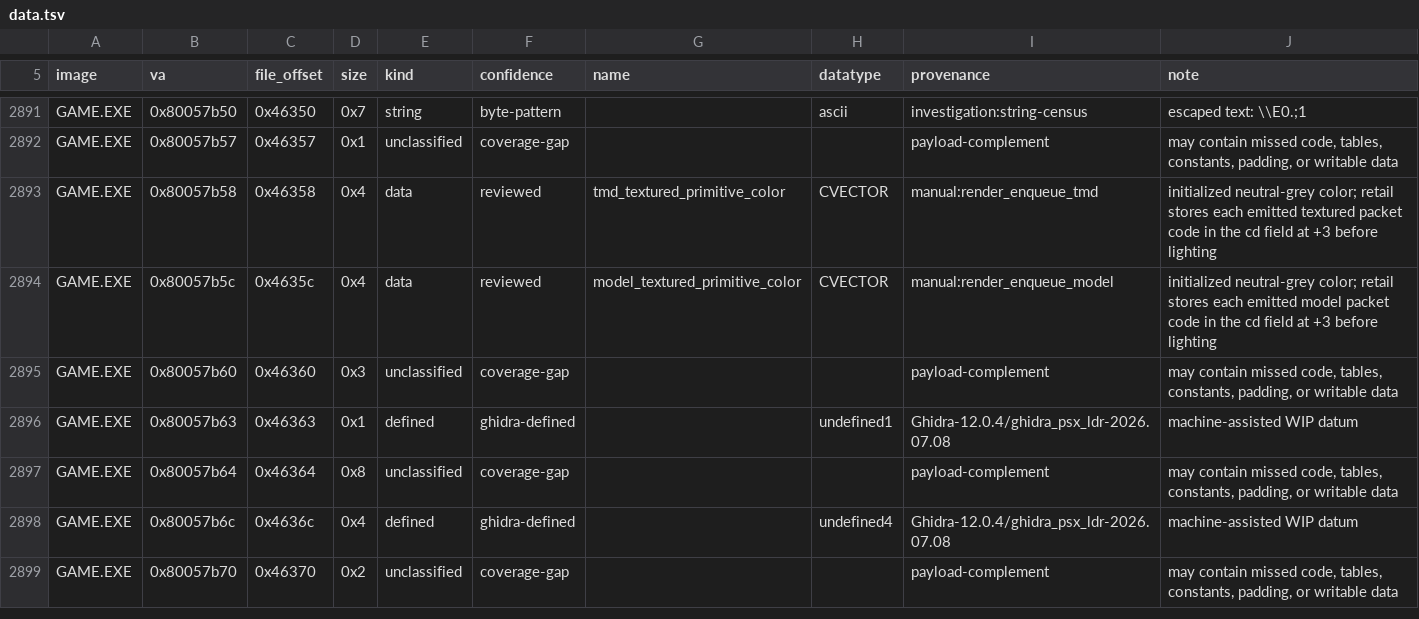
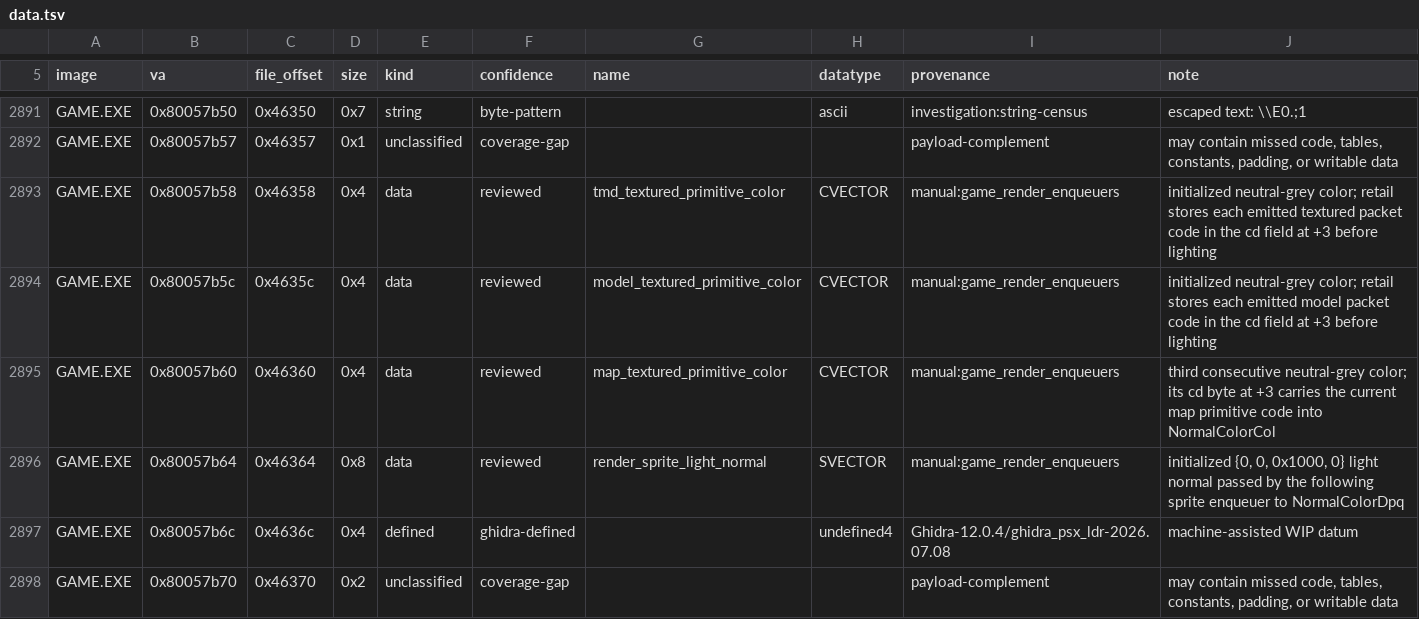
Before and after one commit to sushi-shi/kings-field-decomp, a TSV file: config/retail/data.tsv, drawn as a sheet; only a part is shown, gaps mark what is left out.

```diff
--- a/config/retail/data.tsv
+++ b/config/retail/data.tsv
@@ -2892,7 +2892,6 @@ GAME.EXE	0x80057b50	0x46350	0x7	string	byte-pattern		ascii	investigation:string-
 GAME.EXE	0x80057b57	0x46357	0x1	unclassified	coverage-gap			payload-complement	may contain missed code, tables, constants, padding, or writable data
-GAME.EXE	0x80057b58	0x46358	0x4	data	reviewed	tmd_textured_primitive_color	CVECTOR	manual:render_enqueue_tmd	initialized neutral-grey color; retail stores each emitted textured packet code in the cd field at +3 before lighting
-GAME.EXE	0x80057b5c	0x4635c	0x4	data	reviewed	model_textured_primitive_color	CVECTOR	manual:render_enqueue_model	initialized neutral-grey color; retail stores each emitted model packet code in the cd field at +3 before lighting
-GAME.EXE	0x80057b60	0x46360	0x3	unclassified	coverage-gap			payload-complement	may contain missed code, tables, constants, padding, or writable data
-GAME.EXE	0x80057b63	0x46363	0x1	defined	ghidra-defined		undefined1	Ghidra-12.0.4/ghidra_psx_ldr-2026.07.08	machine-assisted WIP datum
-GAME.EXE	0x80057b64	0x46364	0x8	unclassified	coverage-gap			payload-complement	may contain missed code, tables, constants, padding, or writable data
+GAME.EXE	0x80057b58	0x46358	0x4	data	reviewed	tmd_textured_primitive_color	CVECTOR	manual:game_render_enqueuers	initialized neutral-grey color; retail stores each emitted textured packet code in the cd field at +3 before lighting
+GAME.EXE	0x80057b5c	0x4635c	0x4	data	reviewed	model_textured_primitive_color	CVECTOR	manual:game_render_enqueuers	initialized neutral-grey color; retail stores each emitted model packet code in the cd field at +3 before lighting
+GAME.EXE	0x80057b60	0x46360	0x4	data	reviewed	map_textured_primitive_color	CVECTOR	manual:game_render_enqueuers	third consecutive neutral-grey color; its cd byte at +3 carries the current map primitive code into NormalColorCol
+GAME.EXE	0x80057b64	0x46364	0x8	data	reviewed	render_sprite_light_normal	SVECTOR	manual:game_render_enqueuers	initialized {0, 0, 0x1000, 0} light normal passed by the following sprite enqueuer to NormalColorDpq
 GAME.EXE	0x80057b6c	0x4636c	0x4	defined	ghidra-defined		undefined4	Ghidra-12.0.4/ghidra_psx_ldr-2026.07.08	machine-assisted WIP datum
```
Also changed, not shown: config/evidence/game_semantic_projection_scratch.tsv, config/match_baseline.tsv, 11 other files.
